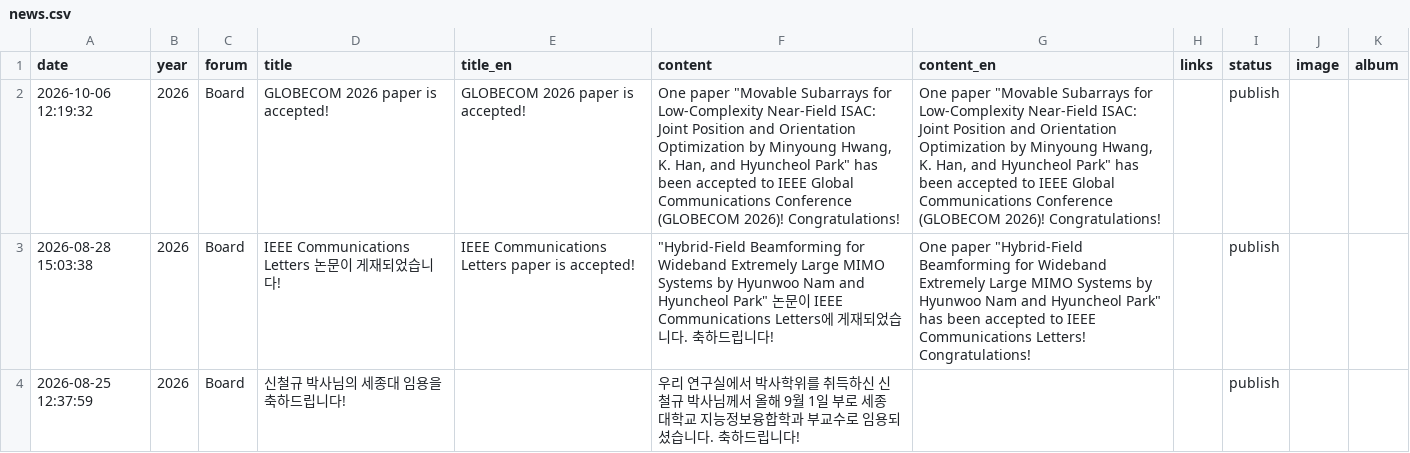
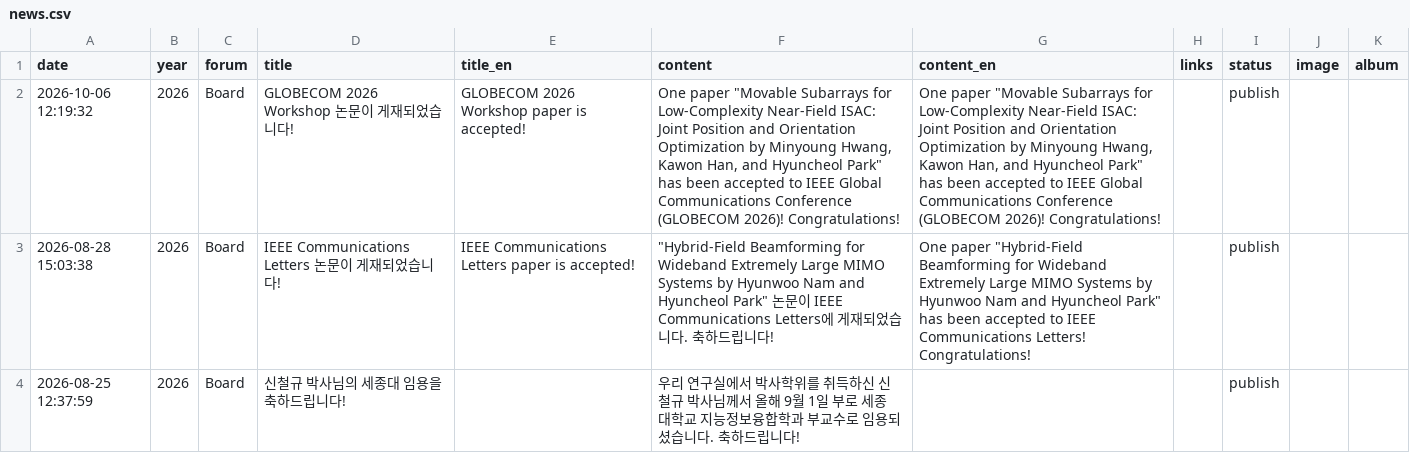
Before and after one commit to LIT-KAIST/LIT-KAIST.github.io, a CSV file: data/news.csv, drawn as a sheet; only a part is shown; the diff names each change by its address in the sheet, - before the commit and + after, or states it on an @@ line.

Commit message:
Update News: GLOBECOM 2026 Workshop 논문이 게재되었습니다!

```diff
--- a/data/news.csv
+++ b/data/news.csv
-D2 (title): GLOBECOM 2026 paper is accepted!
+D2 (title): GLOBECOM 2026 Workshop 논문이 게재되었습니다!
-E2 (title_en): GLOBECOM 2026 paper is accepted!
+E2 (title_en): GLOBECOM 2026 Workshop paper is accepted!
-F2 (content): …Minyoung Hwang, K. Han, and…
+F2 (content): …Minyoung Hwang, Kawon Han, and…
-G2 (content_en): …Minyoung Hwang, K. Han, and…
+G2 (content_en): …Minyoung Hwang, Kawon Han, and…
```
